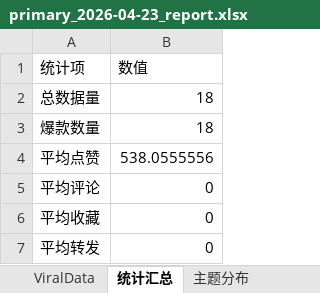
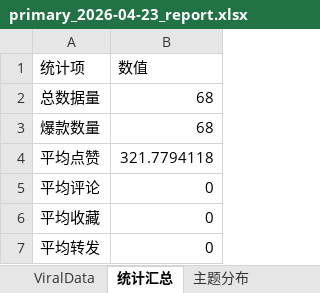
Before and after one commit to douhong374-netizen/k12-reports, an Excel workbook: primary_2026-04-23_report.xlsx, sheet 统计汇总, drawn as a sheet; values as stored, in another font and other column widths than the file's, no borders; the diff names each change by its address in the sheet, - before the commit and + after, or states it on an @@ line.

```diff
--- a/primary_2026-04-23_report.xlsx (sheet 统计汇总)
+++ b/primary_2026-04-23_report.xlsx (sheet 统计汇总)
-B2:B3 (数值): 18
+B2:B3 (数值): 68
-B4 (数值): 538.0555556
+B4 (数值): 321.7794118
```
Also changed, not shown: sheet ViralData, sheet 主题分布, 4 other files.
